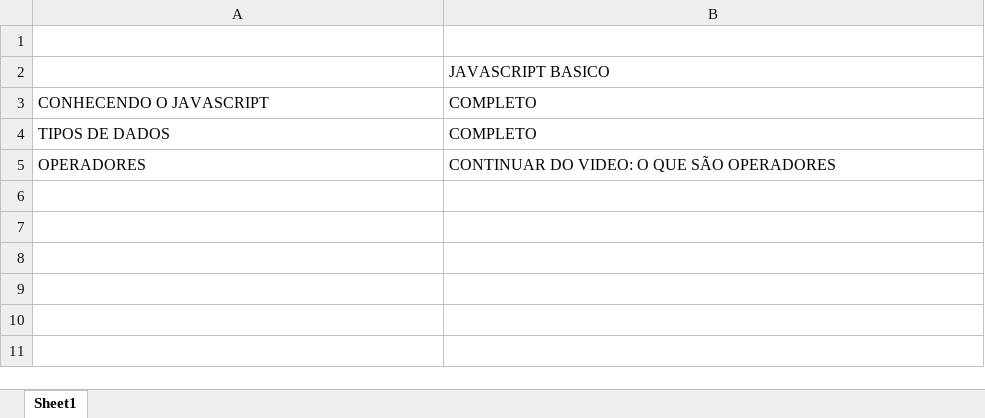
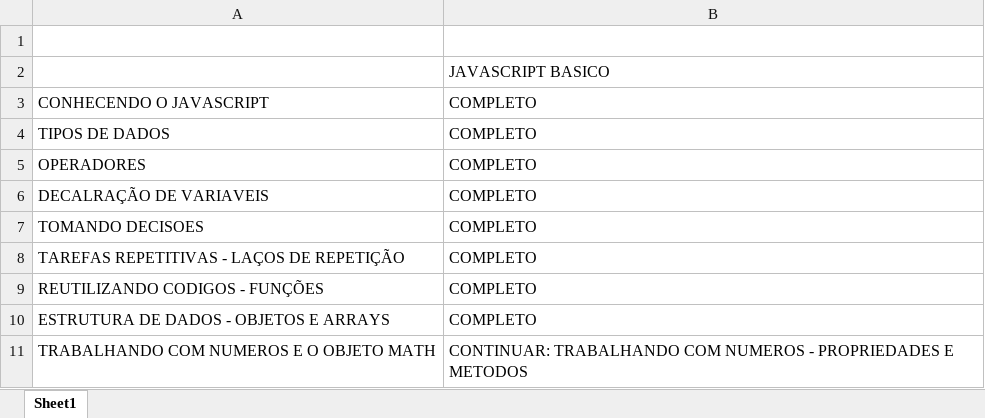
Before and after one commit to lucashr/JavaScript, an Excel workbook: andamento das aulas.xlsx, sheet Sheet1, drawn as a sheet; values as stored, in another font and other column widths than the file's, no borders; the diff names each change by its address in the sheet, - before the commit and + after, or states it on an @@ line.

```diff
--- a/andamento das aulas.xlsx (sheet Sheet1)
+++ b/andamento das aulas.xlsx (sheet Sheet1)
-B5: CONTINUAR DO VIDEO: O QUE SÃO OPERADORES
+B5: COMPLETO
+row 6: DECALRAÇÃO DE VARIAVEIS | COMPLETO
+row 7: TOMANDO DECISOES | COMPLETO
+row 8: TAREFAS REPETITIVAS - LAÇOS DE REPETIÇÃO | COMPLETO
+row 9: REUTILIZANDO CODIGOS - FUNÇÕES | COMPLETO
+row 10: ESTRUTURA DE DADOS - OBJETOS E ARRAYS | COMPLETO
+row 11: TRABALHANDO COM NUMEROS E O OBJETO MATH | CONTINUAR: TRABALHANDO COM NUMEROS - PROPRIEDADES E METODOS
```
Also changed, not shown: 4 other files.
